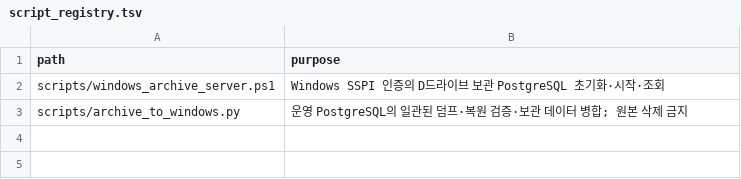
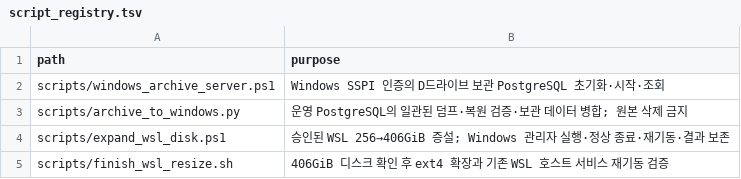
Before and after one commit to vkwofm1/tradingview, a TSV file: script_registry.tsv, drawn as a sheet; the diff names each change by its address in the sheet, - before the commit and + after, or states it on an @@ line.

Commit message:
ops: add guarded Windows runner for approved WSL 150GiB expansion [skip ci]

```diff
--- a/script_registry.tsv
+++ b/script_registry.tsv
+row 4: scripts/expand_wsl_disk.ps1 | 승인된 WSL 256→406GiB 증설; Windows 관리자 실행·정상 종료·재기동·결과 보존
+row 5: scripts/finish_wsl_resize.sh | 406GiB 디스크 확인 후 ext4 확장과 기존 WSL 호스트 서비스 재기동 검증
```
Also changed, not shown: 3 other files.
